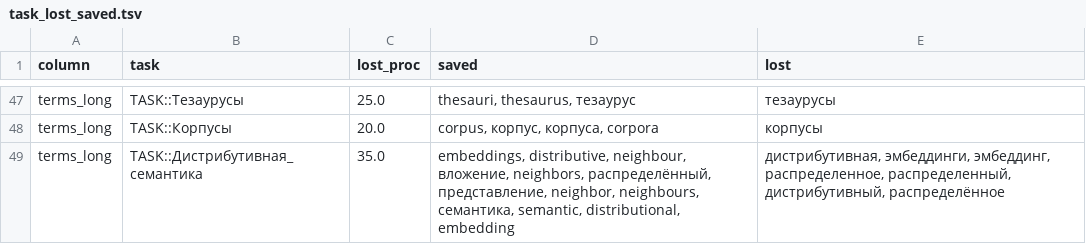
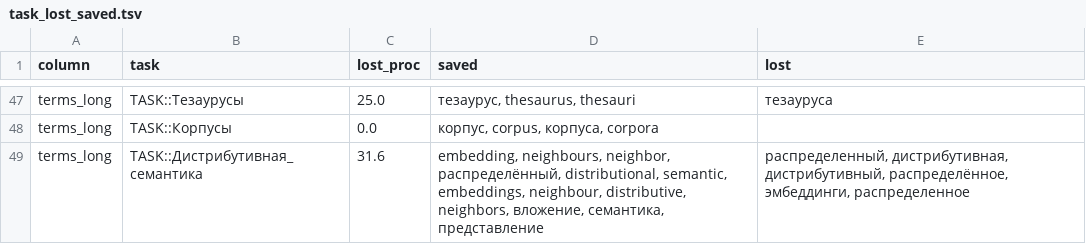
Before and after one commit to rusnlp/hse_nis, a TSV file: filtered_words/orig/vocabs/task_lost_saved.tsv, drawn as a sheet; only a part is shown, gaps mark what is left out; the diff covers the shown part only; the diff names each change by its address in the sheet, - before the commit and + after, or states it on an @@ line.

```diff
--- a/filtered_words/orig/vocabs/task_lost_saved.tsv
+++ b/filtered_words/orig/vocabs/task_lost_saved.tsv
-D47 (saved): thesauri, thesaurus, тезаурус
+D47 (saved): тезаурус, thesaurus, thesauri
-E47 (lost): тезаурусы
+E47 (lost): тезауруса
-C48 (lost_proc): 20.0
+C48 (lost_proc): 0.0
-D48 (saved): corpus, корпус, корпуса, corpora
+D48 (saved): корпус, corpus, корпуса, corpora
-E48 (lost): корпусы
+E48 (lost): (empty)
-C49 (lost_proc): 35.0
+C49 (lost_proc): 31.6
-D49 (saved): embeddings, distributive, neighbour, вложение, neighbors, распределённый, представление, neighbor, neighbours, семантика, semantic, distributional, embedding
+D49 (saved): embedding, neighbours, neighbor, распределённый, distributional, semantic, embeddings, neighbour, distributive, neighbors, вложение, семантика, представление
-E49 (lost): дистрибутивная, эмбеддинги, эмбеддинг, распределенное, распределенный, дистрибутивный, распределённое
+E49 (lost): распределенный, дистрибутивная, дистрибутивный, распределённое, эмбеддинги, распределенное
```
Also changed, not shown: 64 edited cells elsewhere in this file, filtered_words/ext/vocabs/task_lost_saved.tsv, words/nlpub.tsv, 13 other files.
